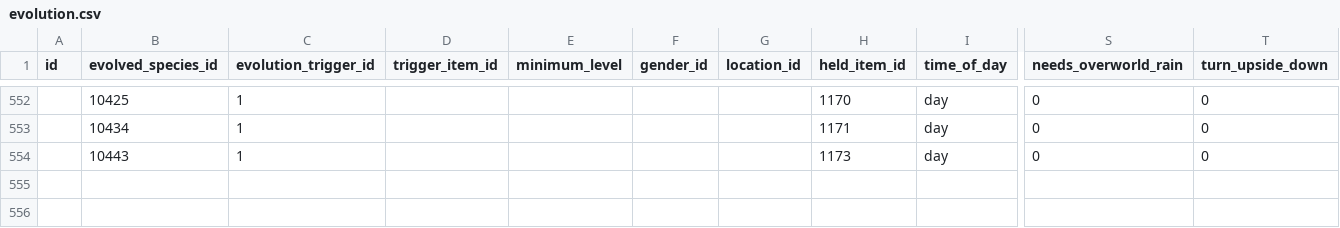
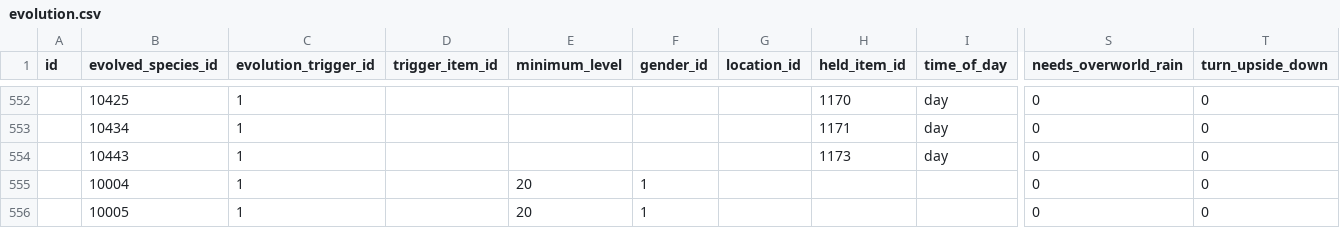
Before and after one commit to poketwo/data, a CSV file: csv/evolution.csv, drawn as a sheet; only a part is shown, gaps mark what is left out; rows hold the shown columns only; the diff names each change by its address in the sheet, - before the commit and + after, or states it on an @@ line.

```diff
--- a/csv/evolution.csv
+++ b/csv/evolution.csv
+row 555:  | 10004 | 1 |  | 20 | 1 |  |  |  | 0 | 0
+row 556:  | 10005 | 1 |  | 20 | 1 |  |  |  | 0 | 0
```
Also changed, not shown: csv/pokemon.csv, 4 other files.
